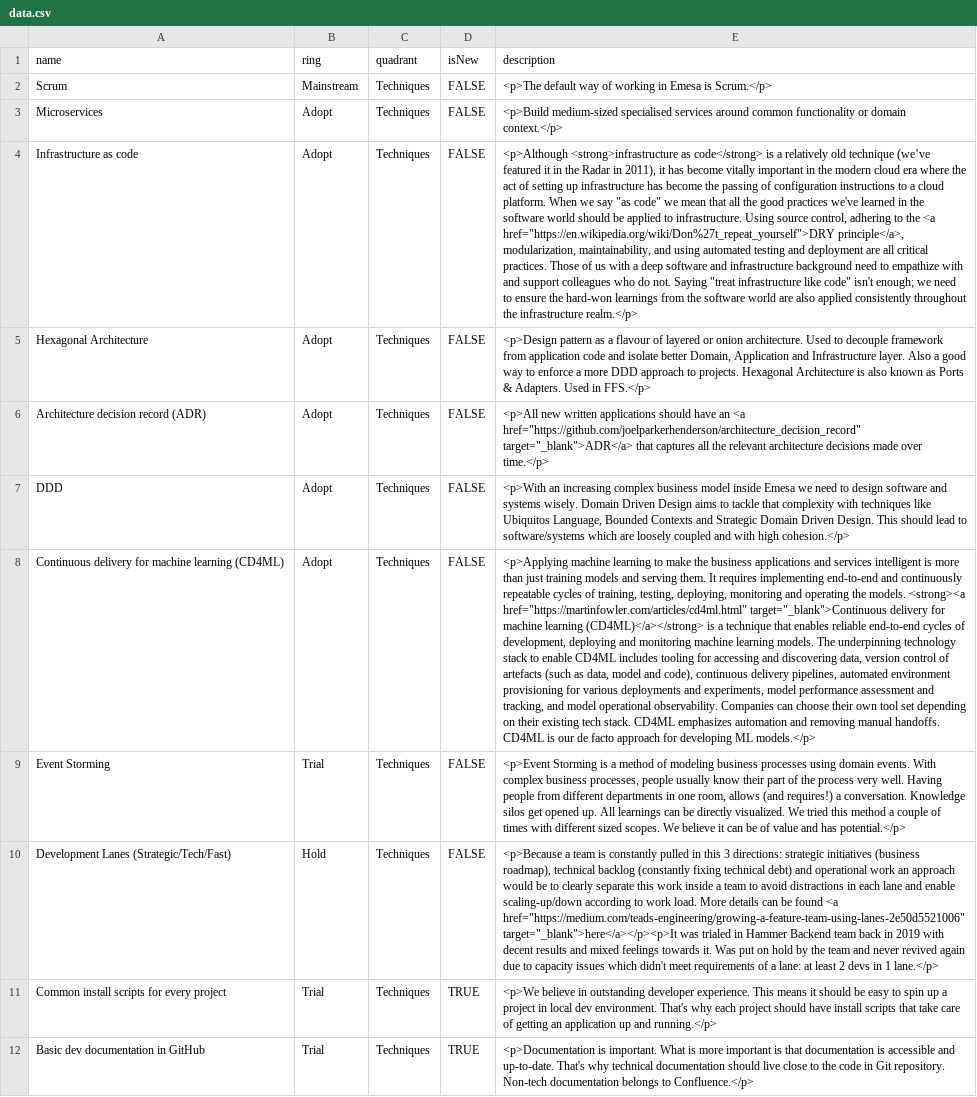
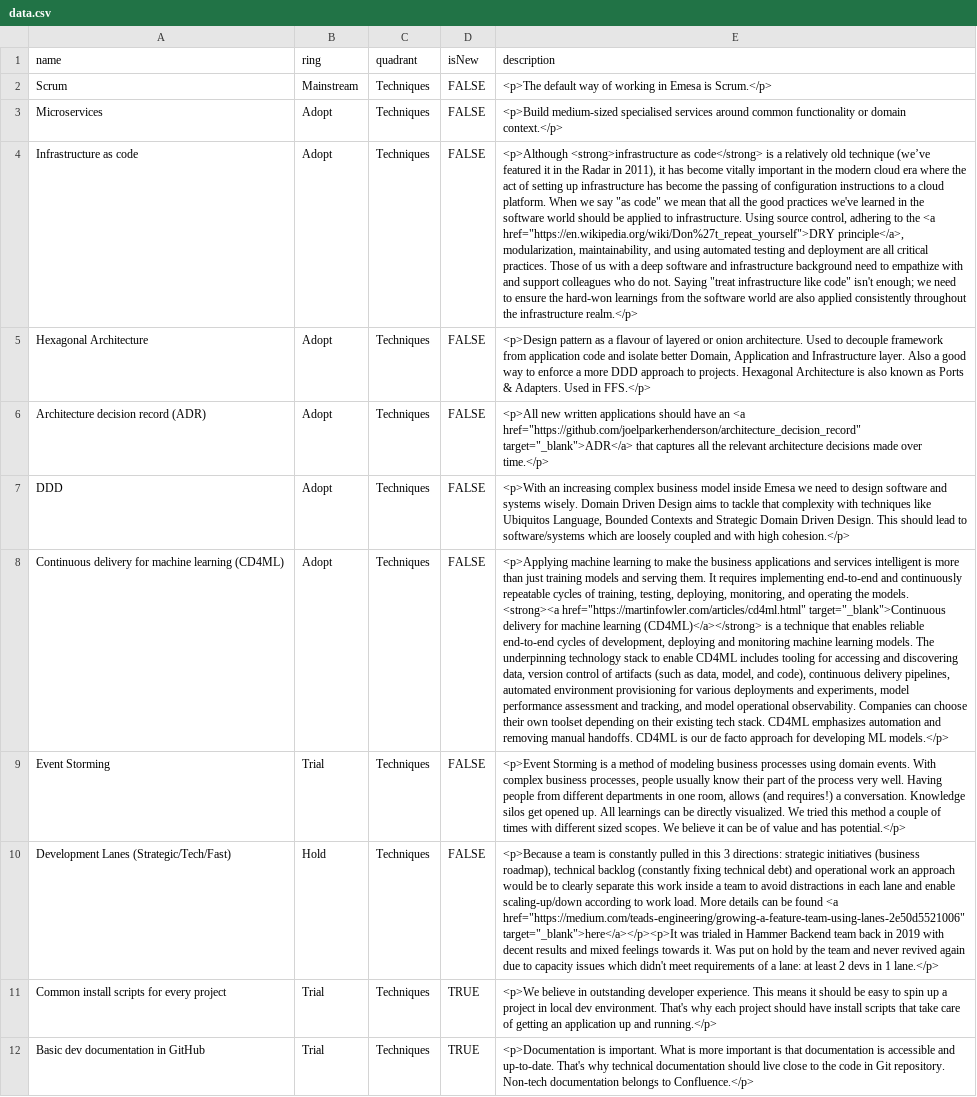
Before and after one commit to EmesaDEV/technology-radar, a CSV file: data.csv, drawn as a sheet; only a part is shown; the diff names each change by its address in the sheet, - before the commit and + after, or states it on an @@ line.

Commit message:
Update data.csv
Co-authored-by: Luis Fernando Villanueva Pérez <Luis.VillanuevaPerez@emesa.nl>

```diff
--- a/data.csv
+++ b/data.csv
-E8 (description): …testing, deploying, monitoring and operating the models. <strong><a href="https://martinfowler.com/articles/cd4ml.html" target="_blank">Continuous delivery for machine learning (CD4ML)</a></strong> is a technique that enables reliable end-to-end cycles of development, deploying and monitoring machine learning models. The underpinning technology stack to enable CD4ML includes tooling for accessing and discovering data, version control of artefacts (such as data, model and code), continuous delivery pipelines, automated environment provisioning for various deployments and experiments, model performance assessment and tracking, and model operational observability. Companies can choose their own tool set depending on…
+E8 (description): …testing, deploying, monitoring, and operating the models. <strong><a href="https://martinfowler.com/articles/cd4ml.html" target="_blank">Continuous delivery for machine learning (CD4ML)</a></strong> is a technique that enables reliable end-to-end cycles of development, deploying and monitoring machine learning models. The underpinning technology stack to enable CD4ML includes tooling for accessing and discovering data, version control of artifacts (such as data, model, and code), continuous delivery pipelines, automated environment provisioning for various deployments and experiments, model performance assessment and tracking, and model operational observability. Companies can choose their own toolset depending on…
```
